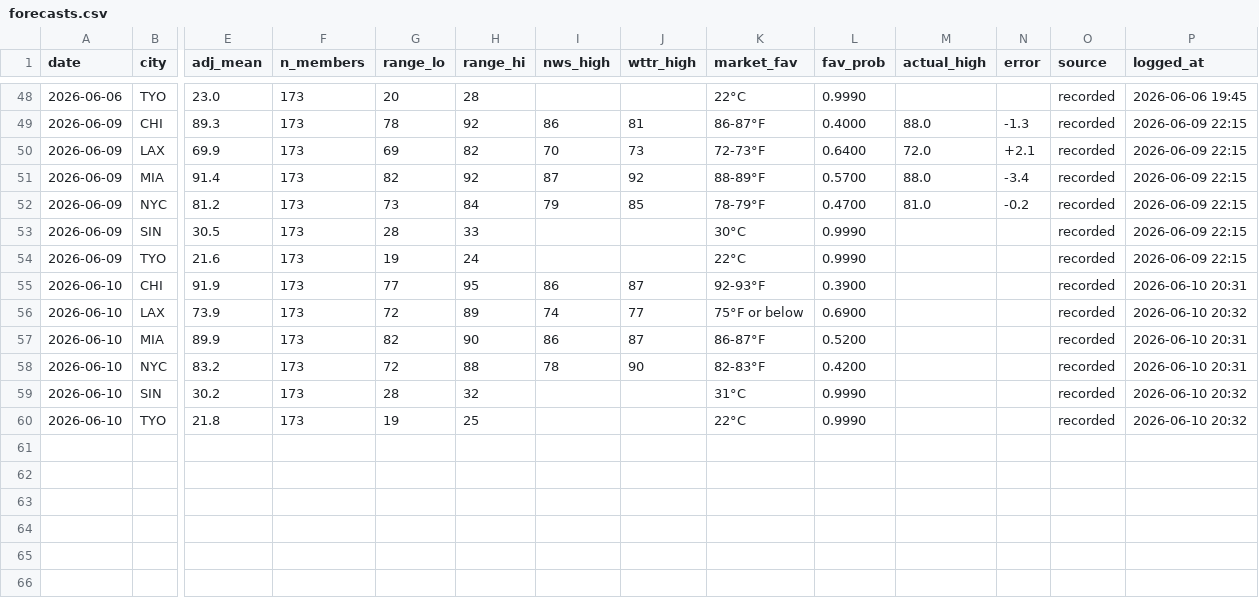
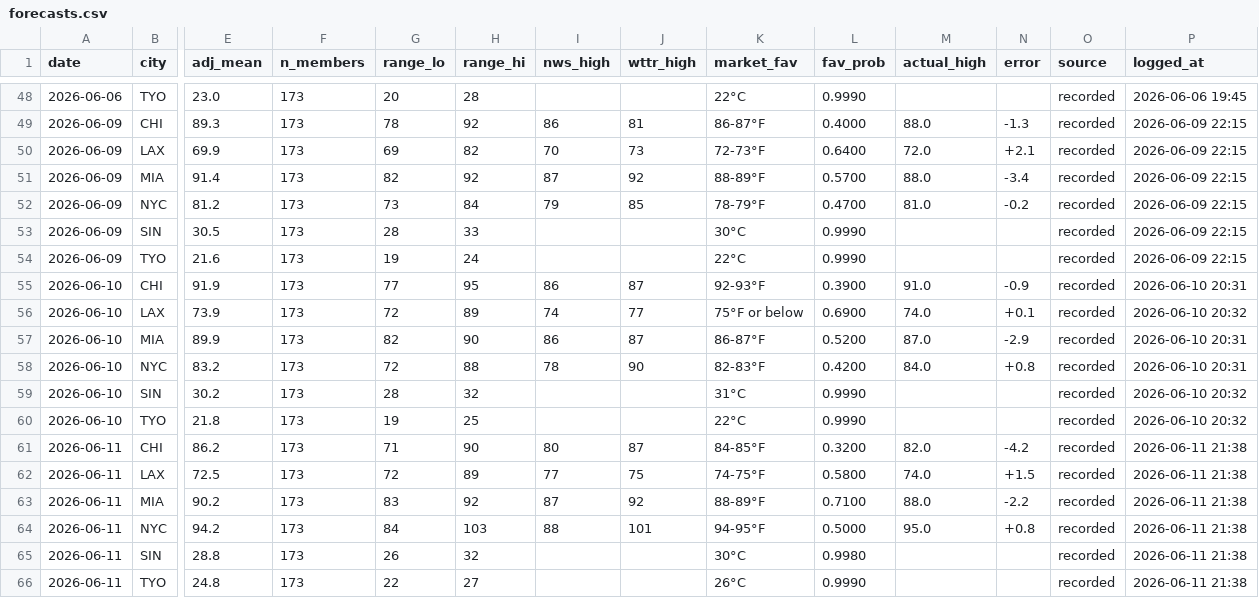
Before and after one commit to natestokens/polymarket-weather-bot, a CSV file: forecasts.csv, drawn as a sheet; only a part is shown, gaps mark what is left out; rows hold the shown columns only; the diff names each change by its address in the sheet, - before the commit and + after, or states it on an @@ line.

```diff
--- a/forecasts.csv
+++ b/forecasts.csv
-M55 (actual_high): (empty)
+M55 (actual_high): 91.0
-N55 (error): (empty)
+N55 (error): -0.9
-M56 (actual_high): (empty)
+M56 (actual_high): 74.0
-N56 (error): (empty)
+N56 (error): +0.1
-M57 (actual_high): (empty)
+M57 (actual_high): 87.0
-N57 (error): (empty)
+N57 (error): -2.9
-M58 (actual_high): (empty)
+M58 (actual_high): 84.0
-N58 (error): (empty)
+N58 (error): +0.8
+row 61: 2026-06-11 | CHI | 86.2 | 173 | 71 | 90 | 80 | 87 | 84-85°F | 0.3200 | 82.0 | -4.2 | recorded | 2026-06-11 21:38
+row 62: 2026-06-11 | LAX | 72.5 | 173 | 72 | 89 | 77 | 75 | 74-75°F | 0.5800 | 74.0 | +1.5 | recorded | 2026-06-11 21:38
+row 63: 2026-06-11 | MIA | 90.2 | 173 | 83 | 92 | 87 | 92 | 88-89°F | 0.7100 | 88.0 | -2.2 | recorded | 2026-06-11 21:38
+row 64: 2026-06-11 | NYC | 94.2 | 173 | 84 | 103 | 88 | 101 | 94-95°F | 0.5000 | 95.0 | +0.8 | recorded | 2026-06-11 21:38
+row 65: 2026-06-11 | SIN | 28.8 | 173 | 26 | 32 |  |  | 30°C | 0.9980 |  |  | recorded | 2026-06-11 21:38
+row 66: 2026-06-11 | TYO | 24.8 | 173 | 22 | 27 |  |  | 26°C | 0.9990 |  |  | recorded | 2026-06-11 21:38
```
Also changed, not shown: signals.csv.
